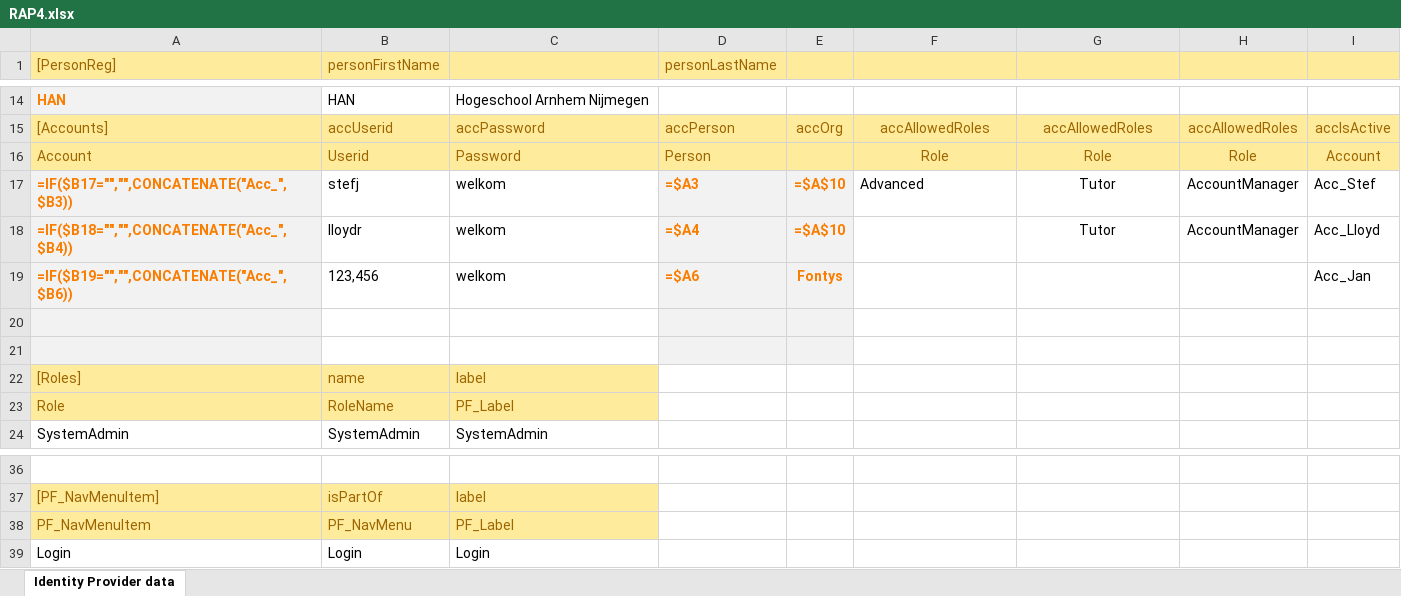
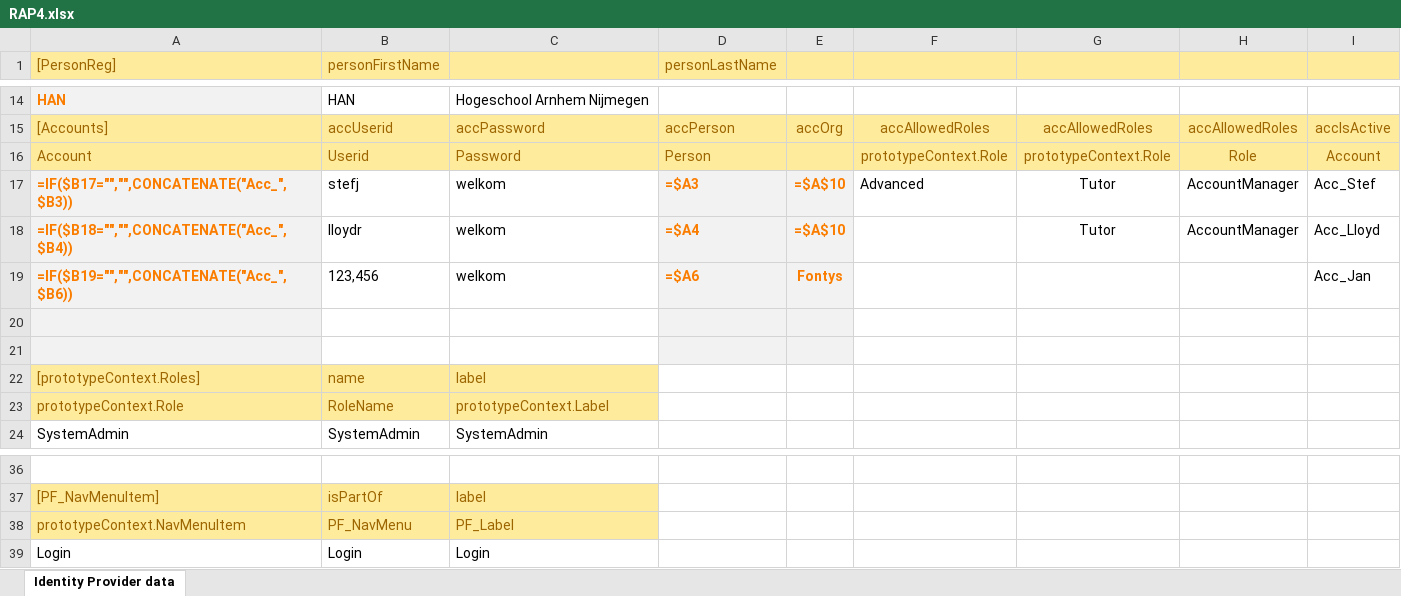
Before and after one commit to AmpersandTarski/RAP, an Excel workbook: RAP4/src/RAP4.xlsx, sheet Identity Provider data, drawn as a sheet; only a part is shown, gaps mark what is left out; values as stored, in another font and other column widths than the file's, no borders; formulas without a stored value are shown as written; removed rows and columns are numbered as before the commit, all else as after; the diff names each change by its address in the sheet, - before the commit and + after, or states it on an @@ line.

Commit message:
WIP

```diff
--- a/RAP4/src/RAP4.xlsx (sheet Identity Provider data)
+++ b/RAP4/src/RAP4.xlsx (sheet Identity Provider data)
-F16: Role
+F16: prototypeContext.Role
-G16: Role
+G16: prototypeContext.Role
-A22 ([PersonReg]): [Roles]
+A22 ([PersonReg]): [prototypeContext.Roles]
-row 23: Role | RoleName | PF_Label
+row 23: prototypeContext.Role | RoleName | prototypeContext.Label
-A38 ([PersonReg]): PF_NavMenuItem
+A38 ([PersonReg]): prototypeContext.NavMenuItem
```
